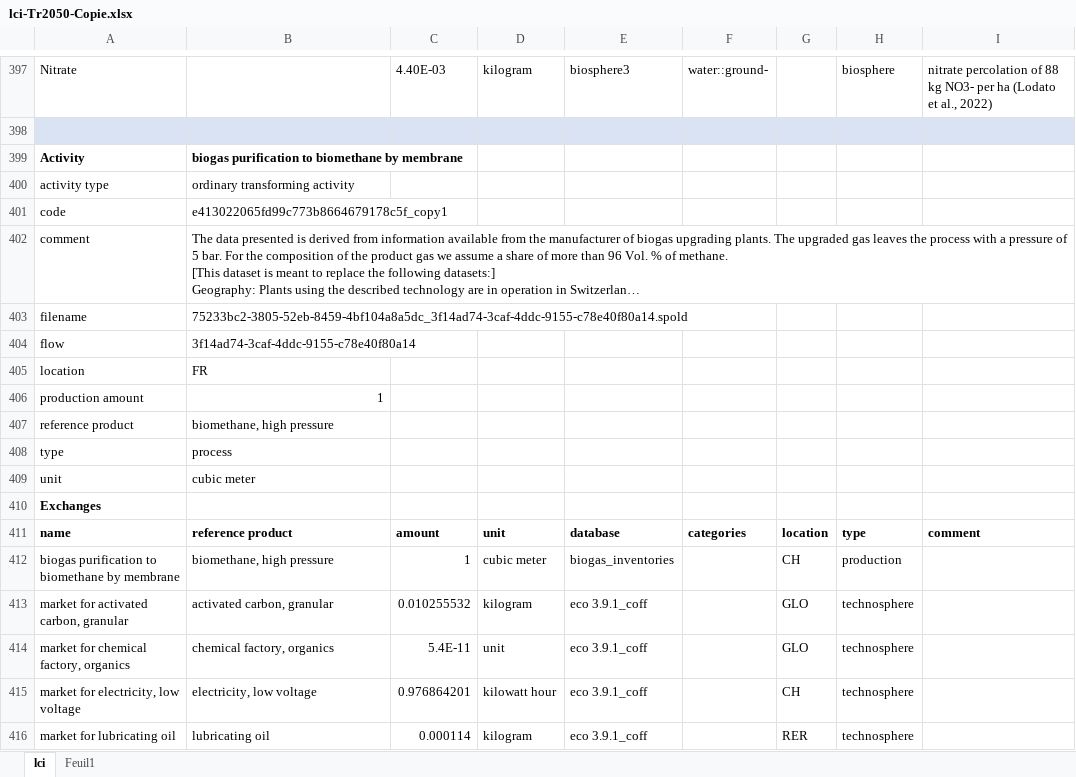
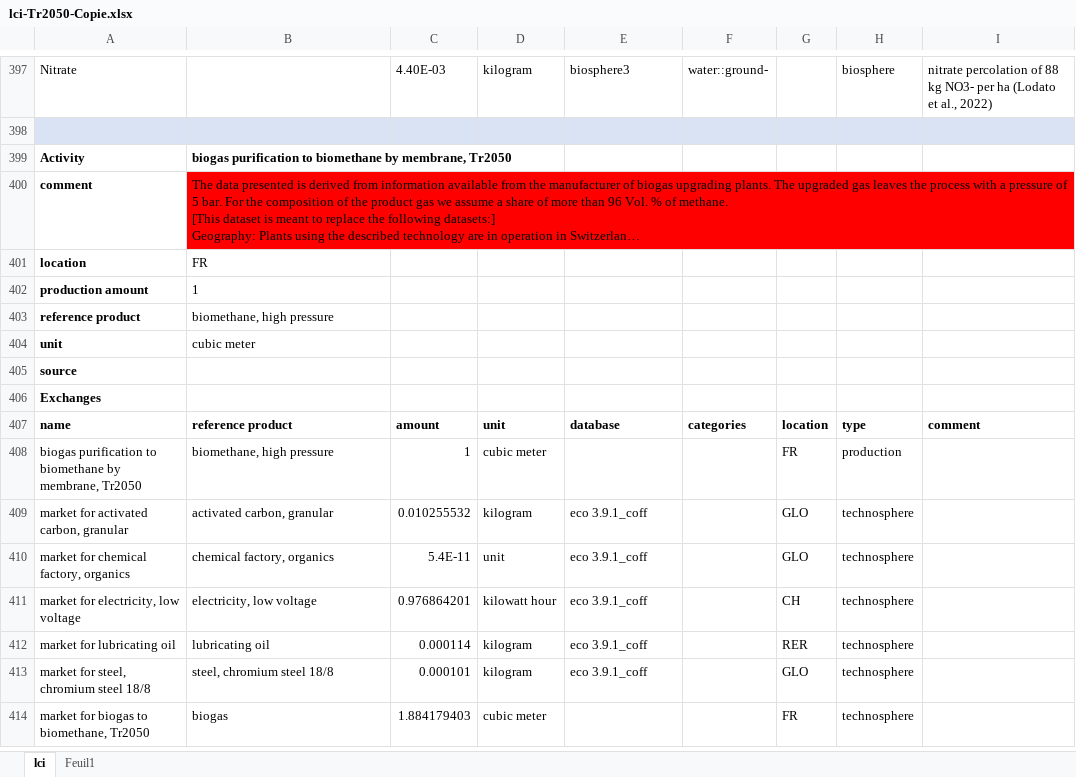
Before and after one commit to oie-mines-paristech/ADEME_scenarios_premise, an Excel workbook: inventories/lci-Tr2050-Copie.xlsx, sheet lci, drawn as a sheet; only a part is shown, gaps mark what is left out; the shorter side is filled out with more unchanged rows; long unchanged cells end in …; values as stored, in another font and other column widths than the file's, no borders; removed rows and columns are numbered as before the commit, all else as after; the diff covers the shown part only; the diff names each change by its address in the sheet, - before the commit and + after, or states it on an @@ line.

Commit message:
Added new inventories for biogas purification technologies

```diff
--- a/inventories/lci-Tr2050-Copie.xlsx (sheet lci)
+++ b/inventories/lci-Tr2050-Copie.xlsx (sheet lci)
-B399: …biomethane by membrane
+B399: …biomethane by membrane, Tr2050
-row 400: activity type | ordinary transforming activity
-row 401: code | e413022065fd99c773b8664679178c5f_copy1
-A400 bold: off
+A400 bold: on
-B400 fill: none
+B400 fill: #FF0000
-row 403: filename | 75233bc2-3805-52eb-8459-4bf104a8a5dc_3f14ad74-3caf-4ddc-9155-c78e40f80a14.spold
-row 404: flow | 3f14ad74-3caf-4ddc-9155-c78e40f80a14
-A401:A403 bold: off
+A401:A403 bold: on
-B402 alignment: right
+B402 alignment: left
-row 408: type | process
-A404 bold: off
+A404 bold: on
+row 405: source
-A408: …biomethane by membrane
+A408: …biomethane by membrane, Tr2050
-E408: biogas_inventories
+E408: (empty)
-G408: CH
+G408: FR
```
Also changed, not shown: 93 added rows elsewhere in this sheet.
